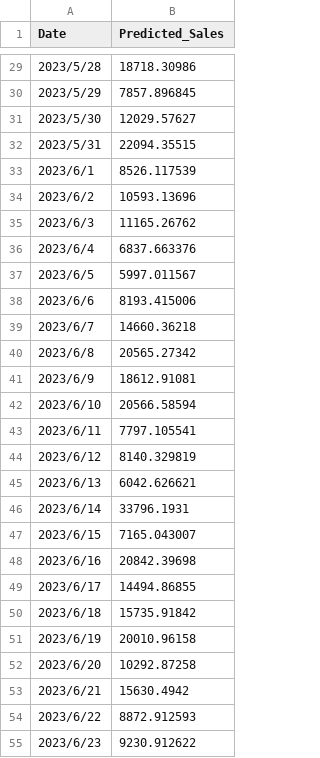
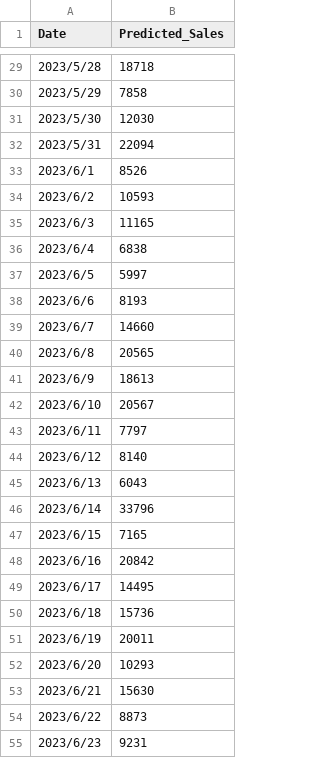
Before and after one commit to samhuang95/robo_advisor, a CSV file: docker/app/functions/store_overview/train_data/202305_train_result.csv, drawn as a sheet; only a part is shown, gaps mark what is left out; the diff covers the shown part only.

```diff
--- a/docker/app/functions/store_overview/train_data/202305_train_result.csv
+++ b/docker/app/functions/store_overview/train_data/202305_train_result.csv
@@ -29,27 +29,27 @@ Date,Predicted_Sales
-2023/5/28,18718.30986
-2023/5/29,7857.896845
-2023/5/30,12029.57627
-2023/5/31,22094.35515
-2023/6/1,8526.117539
-2023/6/2,10593.13696
-2023/6/3,11165.26762
-2023/6/4,6837.663376
-2023/6/5,5997.011567
-2023/6/6,8193.415006
-2023/6/7,14660.36218
-2023/6/8,20565.27342
-2023/6/9,18612.91081
-2023/6/10,20566.58594
-2023/6/11,7797.105541
-2023/6/12,8140.329819
-2023/6/13,6042.626621
-2023/6/14,33796.1931
-2023/6/15,7165.043007
-2023/6/16,20842.39698
-2023/6/17,14494.86855
-2023/6/18,15735.91842
-2023/6/19,20010.96158
-2023/6/20,10292.87258
-2023/6/21,15630.4942
-2023/6/22,8872.912593
-2023/6/23,9230.912622
+2023/5/28,18718
+2023/5/29,7858
+2023/5/30,12030
+2023/5/31,22094
+2023/6/1,8526
+2023/6/2,10593
+2023/6/3,11165
+2023/6/4,6838
+2023/6/5,5997
+2023/6/6,8193
+2023/6/7,14660
+2023/6/8,20565
+2023/6/9,18613
+2023/6/10,20567
+2023/6/11,7797
+2023/6/12,8140
+2023/6/13,6043
+2023/6/14,33796
+2023/6/15,7165
+2023/6/16,20842
+2023/6/17,14495
+2023/6/18,15736
+2023/6/19,20011
+2023/6/20,10293
+2023/6/21,15630
+2023/6/22,8873
+2023/6/23,9231
```
Also changed, not shown: 63 edited cells elsewhere in this file, 7 other files.
